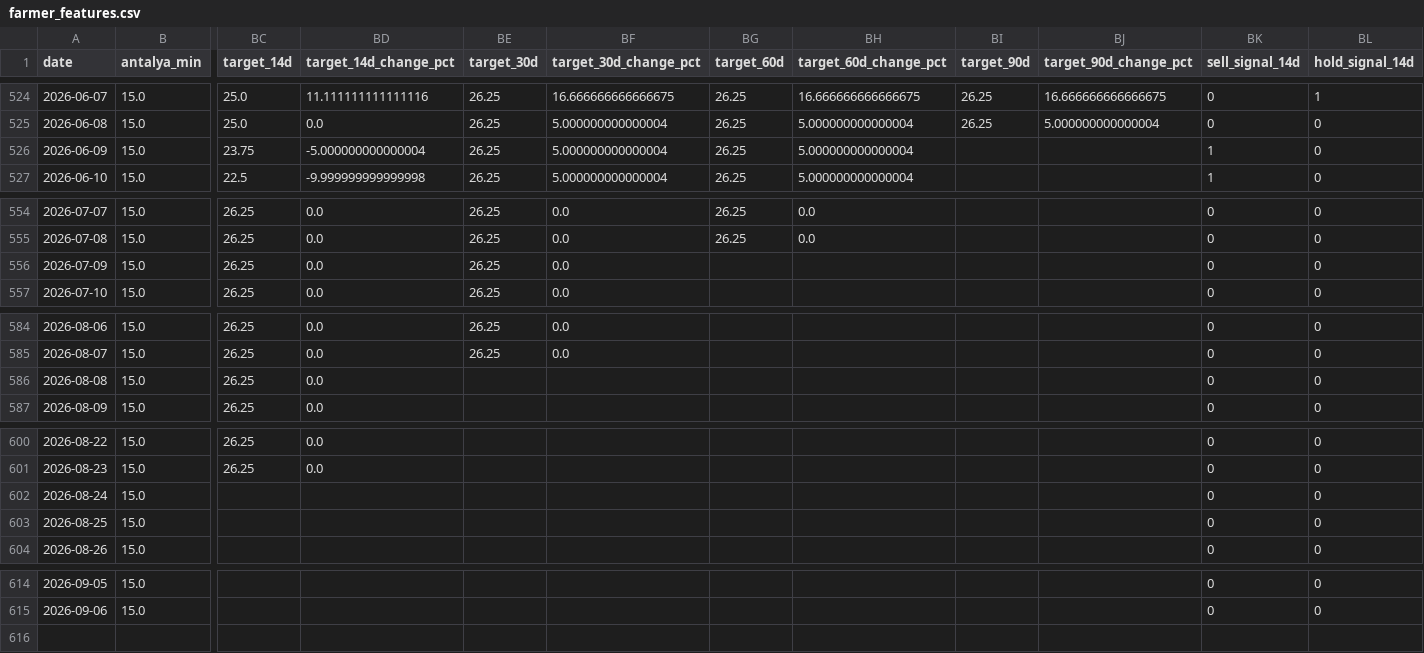
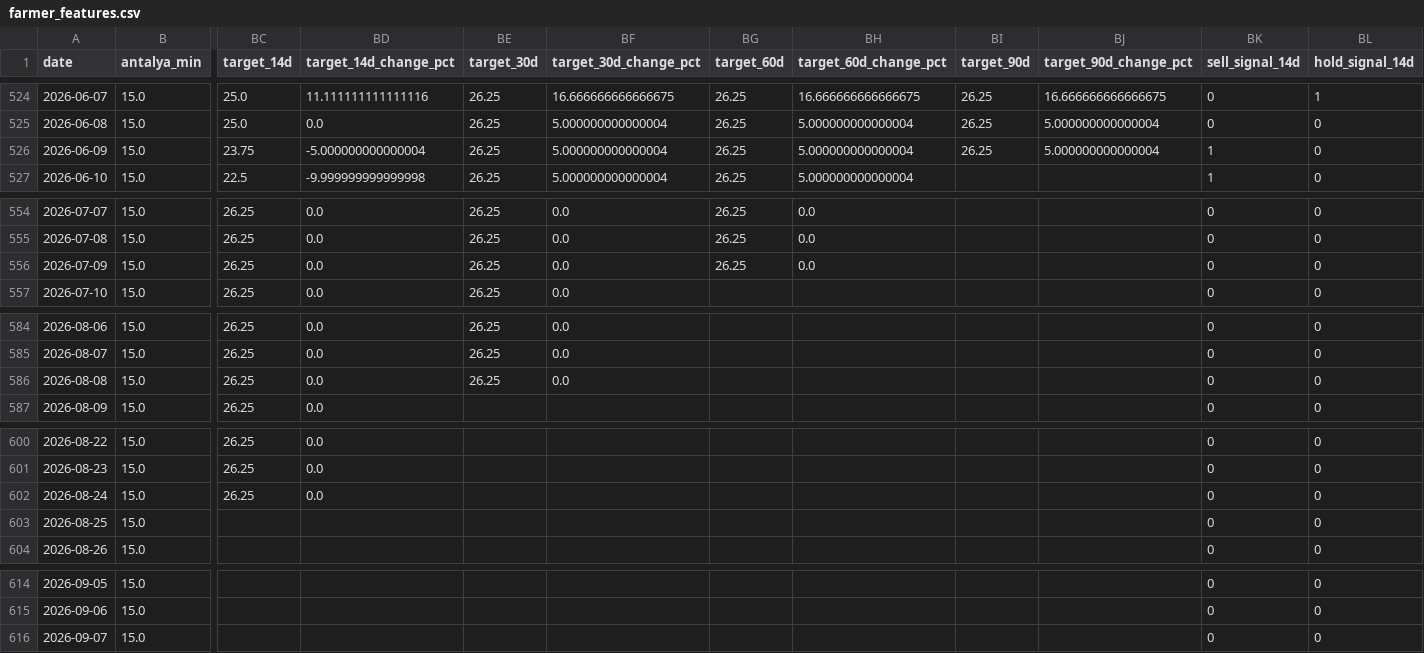
Before and after one commit to susarlar/orangepricecalculatorquantic, a CSV file: data/processed/farmer_features.csv, drawn as a sheet; only a part is shown, gaps mark what is left out; rows hold the shown columns only; the diff covers the shown part only; the diff names each change by its address in the sheet, - before the commit and + after, or states it on an @@ line.

```diff
--- a/data/processed/farmer_features.csv
+++ b/data/processed/farmer_features.csv
-BI526 (target_90d): (empty)
+BI526 (target_90d): 26.25
-BJ526 (target_90d_change_pct): (empty)
+BJ526 (target_90d_change_pct): 5.000000000000004
-BG556 (target_60d): (empty)
+BG556 (target_60d): 26.25
-BH556 (target_60d_change_pct): (empty)
+BH556 (target_60d_change_pct): 0.0
-BE586 (target_30d): (empty)
+BE586 (target_30d): 26.25
-BF586 (target_30d_change_pct): (empty)
+BF586 (target_30d_change_pct): 0.0
-BC602 (target_14d): (empty)
+BC602 (target_14d): 26.25
-BD602 (target_14d_change_pct): (empty)
+BD602 (target_14d_change_pct): 0.0
+row 616: 2026-09-07 | 15.0 |  |  |  |  |  |  |  |  | 0 | 0
```
Also changed, not shown: 2 edited cells elsewhere in this file, data/processed/refresh_log.csv, data/raw/demand_features.csv, 13 other files.
